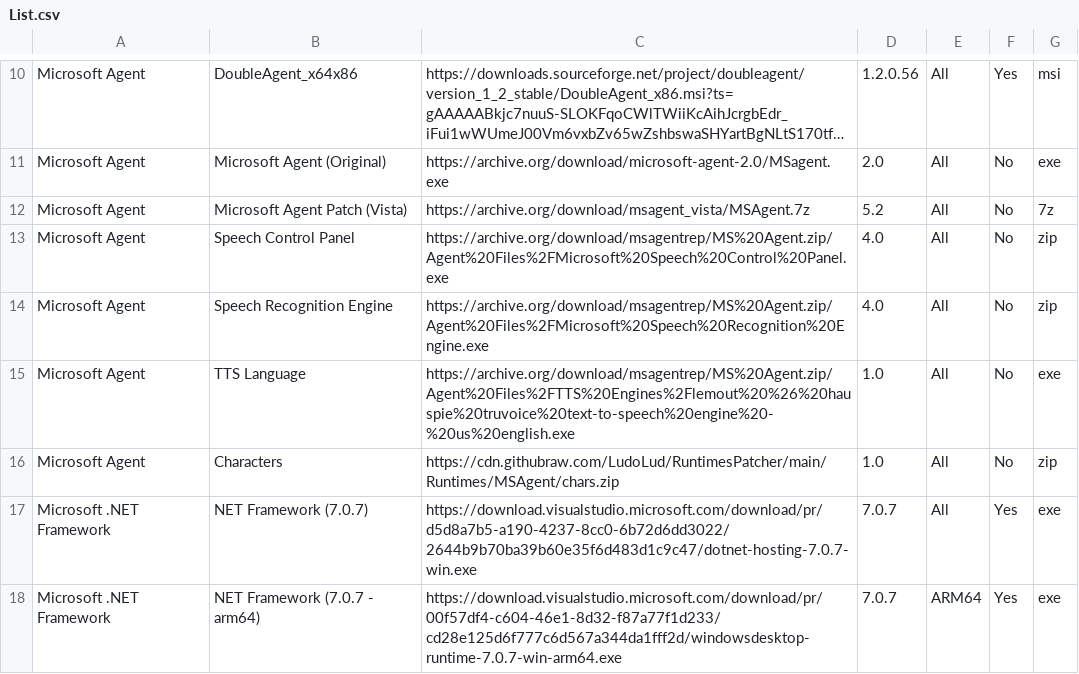
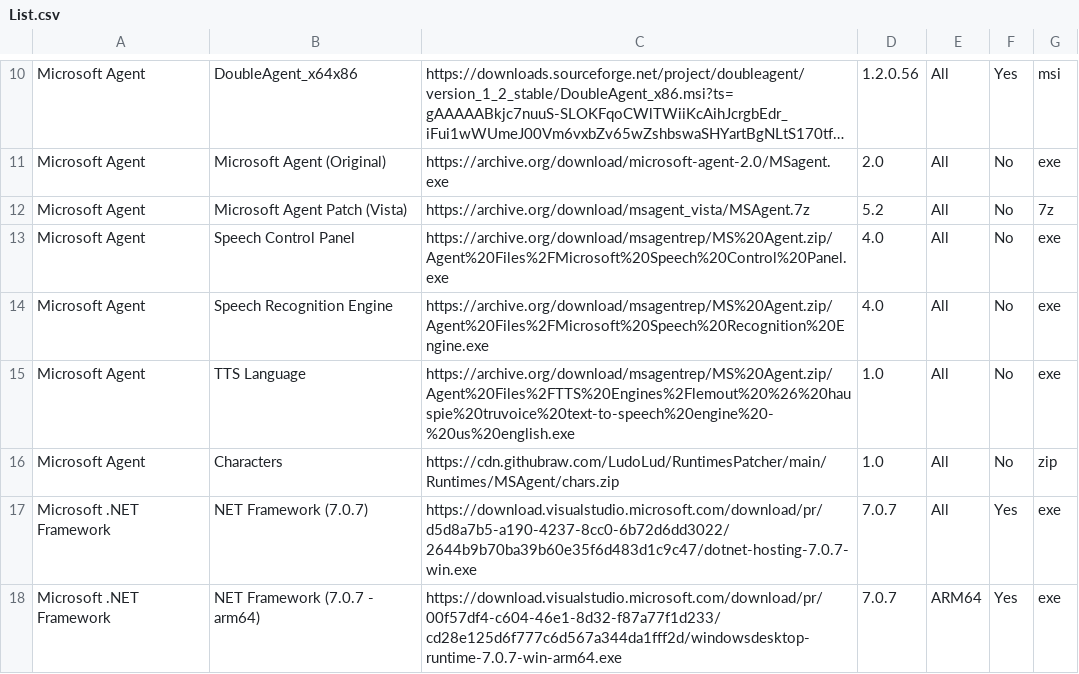
Before and after one commit to LudoLud/RuntimesPatcher, a CSV file: List.csv, drawn as a sheet; only a part is shown, gaps mark what is left out; long unchanged cells end in ….

Commit message:
Update List.csv

```diff
--- a/List.csv
+++ b/List.csv
@@ -12,4 +12,4 @@ Microsoft Agent,Microsoft Agent (Original),https://archive.org/download/microsof
 Microsoft Agent,Microsoft Agent Patch (Vista),https://archive.org/download/msagent_vista/MSAgent.7z,5.2,All,No,7z
-Microsoft Agent,Speech Control Panel,https://archive.org/download/msagentrep/MS%20Agent.zip/Agent%20Files%2FMicrosoft%20Speech%20Control%20Panel.exe,4.0,All,No,zip
-Microsoft Agent,Speech Recognition Engine,https://archive.org/download/msagentrep/MS%20Agent.zip/Agent%20Files%2FMicrosoft%20Speech%20Recognition%20Engine.exe,4.0,All,No,zip
+Microsoft Agent,Speech Control Panel,https://archive.org/download/msagentrep/MS%20Agent.zip/Agent%20Files%2FMicrosoft%20Speech%20Control%20Panel.exe,4.0,All,No,exe
+Microsoft Agent,Speech Recognition Engine,https://archive.org/download/msagentrep/MS%20Agent.zip/Agent%20Files%2FMicrosoft%20Speech%20Recognition%20Engine.exe,4.0,All,No,exe
 Microsoft Agent,TTS Language,https://archive.org/download/msagentrep/MS%20Agent.zip/Agent%20Files%2FTTS%20Engines%2Flemout%20%26%20hauspie%20truvoice%20text-to-speech%20engine%20-%20us%20english.exe,1.0,All,No,exe
```
